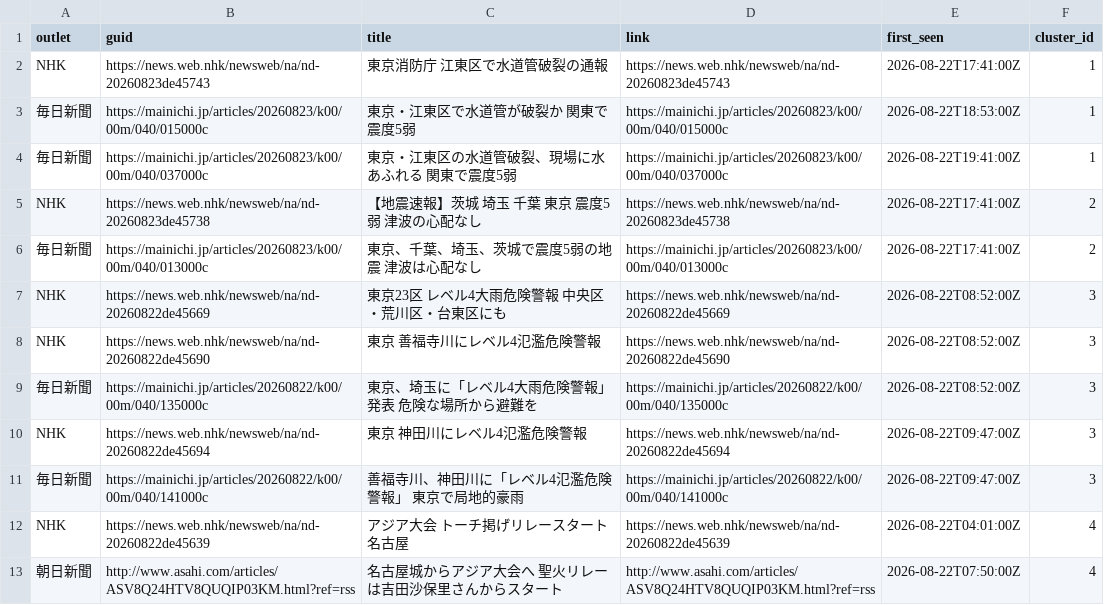
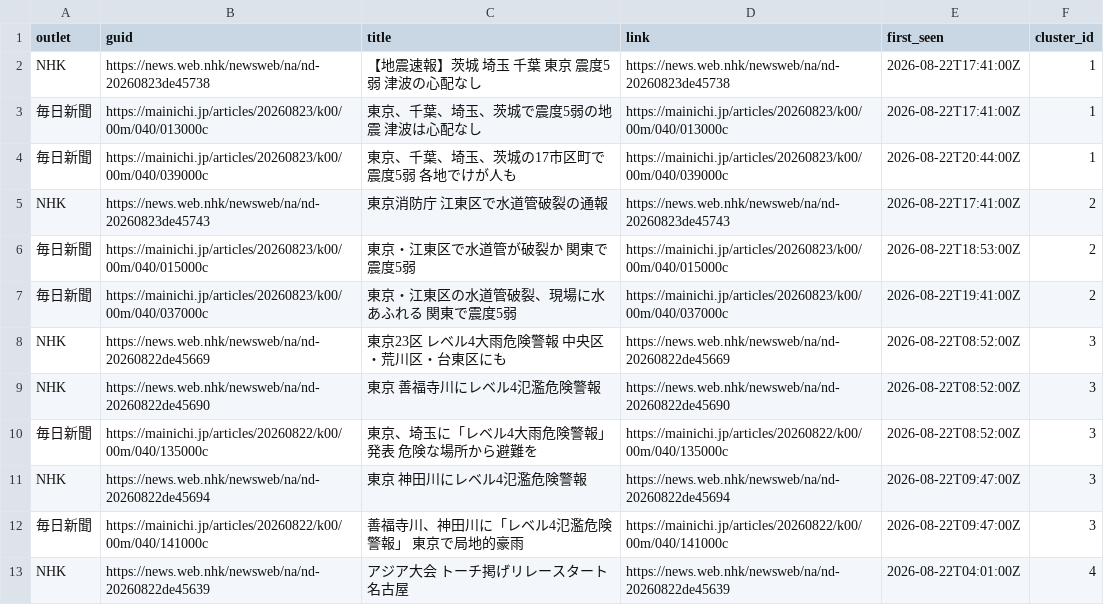
Before and after one commit to twill3c/midashi-sanmenkyo, a CSV file: data/processed/clusters.csv, drawn as a sheet; only a part is shown; the shorter side is filled out with more unchanged rows.

```diff
--- a/data/processed/clusters.csv
+++ b/data/processed/clusters.csv
@@ -1,7 +1,8 @@
 outlet,guid,title,link,first_seen,cluster_id
-NHK,https://news.web.nhk/newsweb/na/nd-20260823de45743,東京消防庁 江東区で水道管破裂の通報,https://news.web.nhk/newsweb/na/nd-20260823de45743,2026-08-22T17:41:00Z,1
-毎日新聞,https://mainichi.jp/articles/20260823/k00/00m/040/015000c,東京・江東区で水道管が破裂か　関東で震度5弱,https://mainichi.jp/articles/20260823/k00/00m/040/015000c,2026-08-22T18:53:00Z,1
-毎日新聞,https://mainichi.jp/articles/20260823/k00/00m/040/037000c,東京・江東区の水道管破裂、現場に水あふれる　関東で震度5弱,https://mainichi.jp/articles/20260823/k00/00m/040/037000c,2026-08-22T19:41:00Z,1
-NHK,https://news.web.nhk/newsweb/na/nd-20260823de45738,【地震速報】茨城 埼玉 千葉 東京 震度5弱 津波の心配なし,https://news.web.nhk/newsweb/na/nd-20260823de45738,2026-08-22T17:41:00Z,2
-毎日新聞,https://mainichi.jp/articles/20260823/k00/00m/040/013000c,東京、千葉、埼玉、茨城で震度5弱の地震　津波は心配なし,https://mainichi.jp/articles/20260823/k00/00m/040/013000c,2026-08-22T17:41:00Z,2
+NHK,https://news.web.nhk/newsweb/na/nd-20260823de45738,【地震速報】茨城 埼玉 千葉 東京 震度5弱 津波の心配なし,https://news.web.nhk/newsweb/na/nd-20260823de45738,2026-08-22T17:41:00Z,1
+毎日新聞,https://mainichi.jp/articles/20260823/k00/00m/040/013000c,東京、千葉、埼玉、茨城で震度5弱の地震　津波は心配なし,https://mainichi.jp/articles/20260823/k00/00m/040/013000c,2026-08-22T17:41:00Z,1
+毎日新聞,https://mainichi.jp/articles/20260823/k00/00m/040/039000c,東京、千葉、埼玉、茨城の17市区町で震度5弱　各地でけが人も,https://mainichi.jp/articles/20260823/k00/00m/040/039000c,2026-08-22T20:44:00Z,1
+NHK,https://news.web.nhk/newsweb/na/nd-20260823de45743,東京消防庁 江東区で水道管破裂の通報,https://news.web.nhk/newsweb/na/nd-20260823de45743,2026-08-22T17:41:00Z,2
+毎日新聞,https://mainichi.jp/articles/20260823/k00/00m/040/015000c,東京・江東区で水道管が破裂か　関東で震度5弱,https://mainichi.jp/articles/20260823/k00/00m/040/015000c,2026-08-22T18:53:00Z,2
+毎日新聞,https://mainichi.jp/articles/20260823/k00/00m/040/037000c,東京・江東区の水道管破裂、現場に水あふれる　関東で震度5弱,https://mainichi.jp/articles/20260823/k00/00m/040/037000c,2026-08-22T19:41:00Z,2
 NHK,https://news.web.nhk/newsweb/na/nd-20260822de45669,東京23区 レベル4大雨危険警報 中央区・荒川区・台東区にも,https://news.web.nhk/newsweb/na/nd-20260822de45669,2026-08-22T08:52:00Z,3
```
Also changed, not shown: data/ledger.csv, data/processed/stats.csv, 5 other files.
